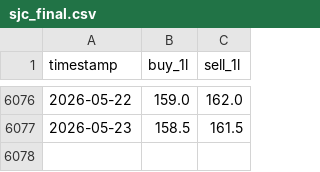
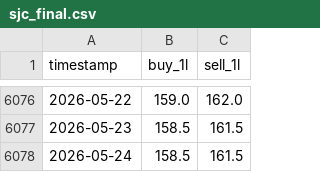
Before and after one commit to vkhuy/SJC-price, a CSV file: data/gold_sjc/sjc_final.csv, drawn as a sheet; only a part is shown, gaps mark what is left out; the diff names each change by its address in the sheet, - before the commit and + after, or states it on an @@ line.

```diff
--- a/data/gold_sjc/sjc_final.csv
+++ b/data/gold_sjc/sjc_final.csv
+row 6078: 2026-05-24 | 158.5 | 161.5
```
Also changed, not shown: docs/data/sjc_final.csv.
